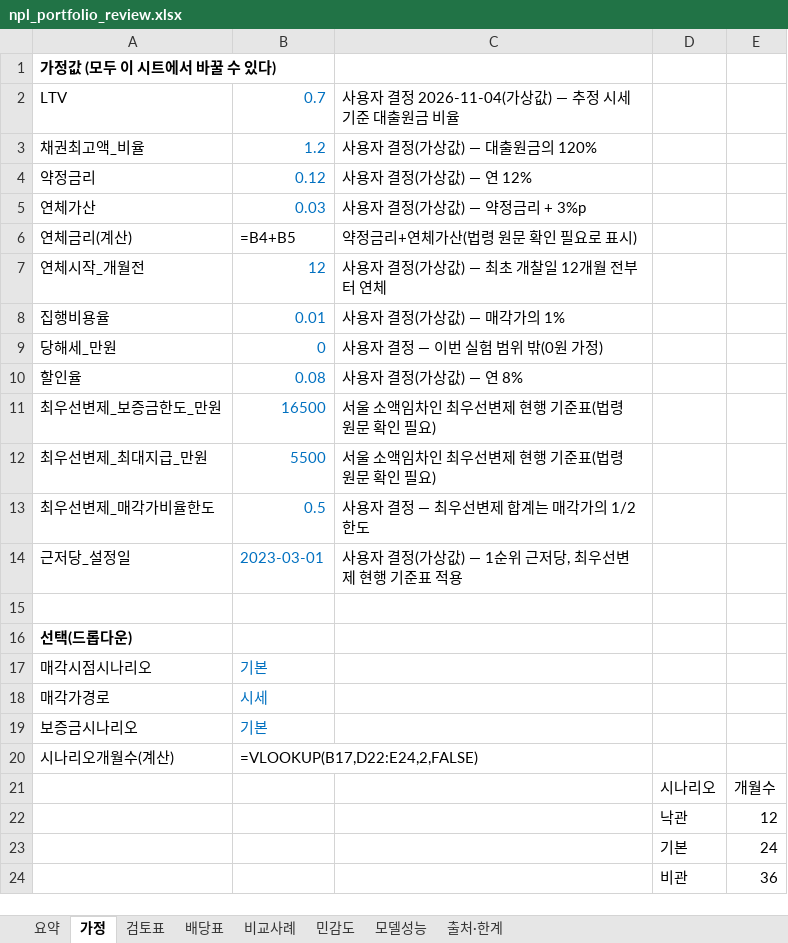
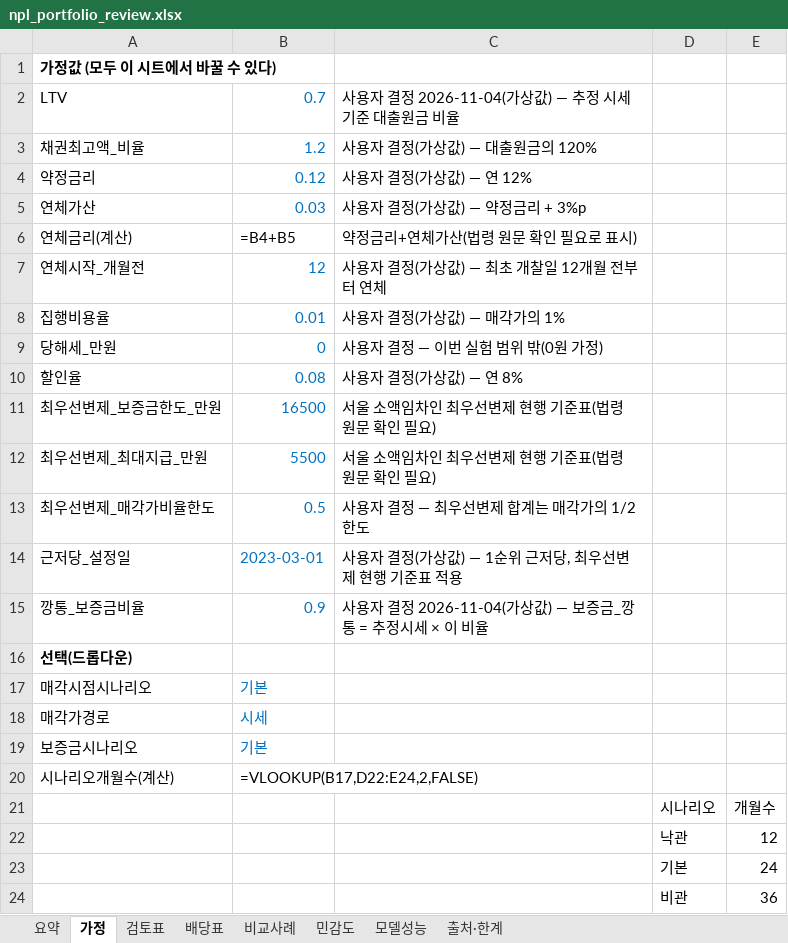
Before and after one commit to Simon-Beck12/npl-el, an Excel workbook: results/npl_portfolio_review.xlsx, sheet 가정, drawn as a sheet; values as stored, in another font and other column widths than the file's, no borders; formulas without a stored value are shown as written; the diff names each change by its address in the sheet, - before the commit and + after, or states it on an @@ line.

```diff
--- a/results/npl_portfolio_review.xlsx (sheet 가정)
+++ b/results/npl_portfolio_review.xlsx (sheet 가정)
-row 15: (empty)
+row 15: 깡통_보증금비율 | 0.9 | 사용자 결정 2026-11-04(가상값) — 보증금_깡통 = 추정시세 × 이 비율
```
Also changed, not shown: sheet 검토표, sheet 출처·한계, 4 other files.
